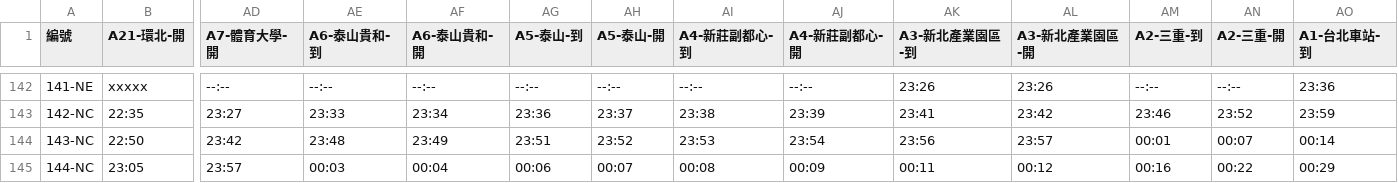
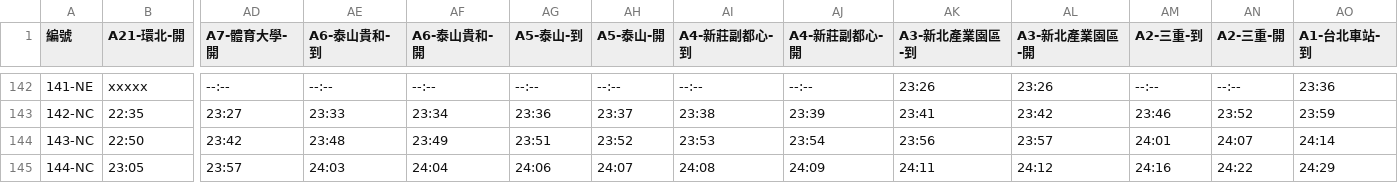
Before and after one commit to repeat/taoyuan-airport-mrt-timetable, a CSV file: northbound-weekday.csv, drawn as a sheet; only a part is shown, gaps mark what is left out; the diff names each change by its address in the sheet, - before the commit and + after, or states it on an @@ line.

```diff
--- a/northbound-weekday.csv
+++ b/northbound-weekday.csv
-AM144 (A2-三重-到): 00:01
+AM144 (A2-三重-到): 24:01
-AN144 (A2-三重-開): 00:07
+AN144 (A2-三重-開): 24:07
-AO144 (A1-台北車站-到): 00:14
+AO144 (A1-台北車站-到): 24:14
-AE145 (A6-泰山貴和-到): 00:03
+AE145 (A6-泰山貴和-到): 24:03
-AF145 (A6-泰山貴和-開): 00:04
+AF145 (A6-泰山貴和-開): 24:04
-AG145 (A5-泰山-到): 00:06
+AG145 (A5-泰山-到): 24:06
-AH145 (A5-泰山-開): 00:07
+AH145 (A5-泰山-開): 24:07
-AI145 (A4-新莊副都心-到): 00:08
+AI145 (A4-新莊副都心-到): 24:08
-AJ145 (A4-新莊副都心-開): 00:09
+AJ145 (A4-新莊副都心-開): 24:09
-AK145 (A3-新北產業園區-到): 00:11
+AK145 (A3-新北產業園區-到): 24:11
-AL145 (A3-新北產業園區-開): 00:12
+AL145 (A3-新北產業園區-開): 24:12
-AM145 (A2-三重-到): 00:16
+AM145 (A2-三重-到): 24:16
-AN145 (A2-三重-開): 00:22
+AN145 (A2-三重-開): 24:22
-AO145 (A1-台北車站-到): 00:29
+AO145 (A1-台北車站-到): 24:29
```
Also changed, not shown: northbound-weekend.csv, southbound-weekday.csv, 1 other file.
